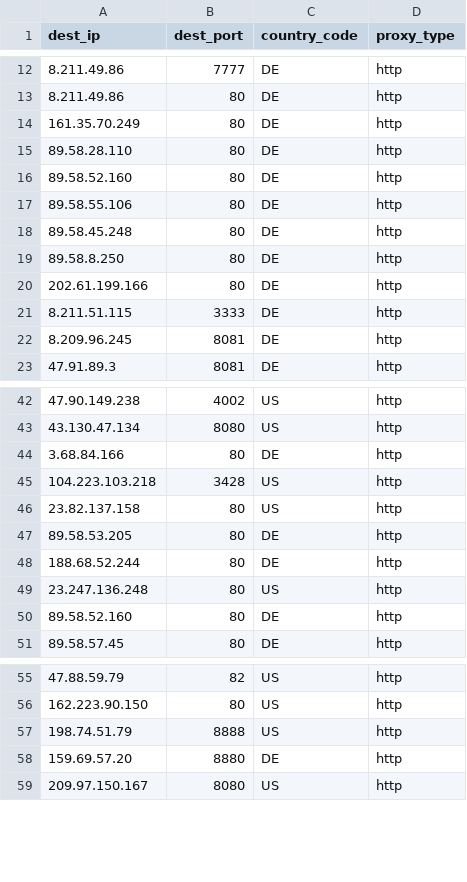
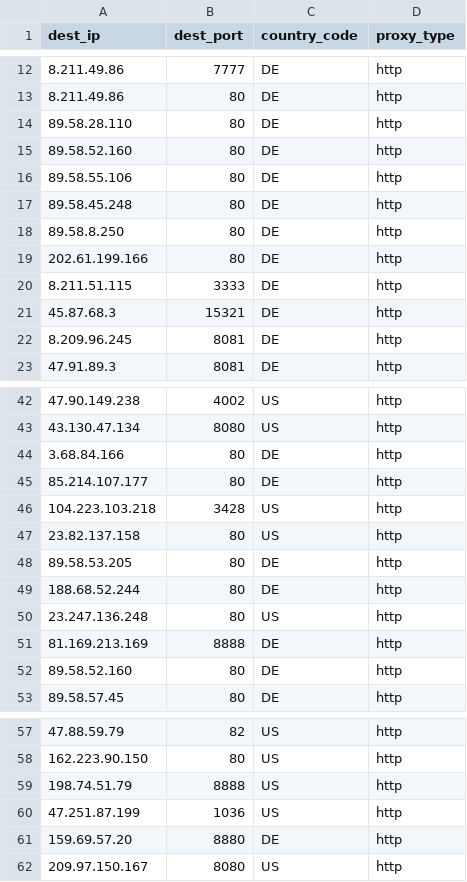
Before and after one commit to yassirusa/awesome-lists, a CSV file: Lists/PROXY/sunny9577_proxy-scraper/PROXY_ALL_sunny9577_list.csv, drawn as a sheet; only a part is shown, gaps mark what is left out; the diff covers the shown part only.

```diff
--- a/Lists/PROXY/sunny9577_proxy-scraper/PROXY_ALL_sunny9577_list.csv
+++ b/Lists/PROXY/sunny9577_proxy-scraper/PROXY_ALL_sunny9577_list.csv
@@ -13,3 +13,2 @@ dest_ip,dest_port,country_code,proxy_type
 8.211.49.86,80,DE,http
-161.35.70.249,80,DE,http
 89.58.28.110,80,DE,http
@@ -21,2 +20,3 @@ dest_ip,dest_port,country_code,proxy_type
 8.211.51.115,3333,DE,http
+45.87.68.3,15321,DE,http
 8.209.96.245,8081,DE,http
@@ -44,2 +44,3 @@ dest_ip,dest_port,country_code,proxy_type
 3.68.84.166,80,DE,http
+85.214.107.177,80,DE,http
 104.223.103.218,3428,US,http
@@ -49,2 +50,3 @@ dest_ip,dest_port,country_code,proxy_type
 23.247.136.248,80,US,http
+81.169.213.169,8888,DE,http
 89.58.52.160,80,DE,http
@@ -57,2 +59,3 @@ dest_ip,dest_port,country_code,proxy_type
 198.74.51.79,8888,US,http
+47.251.87.199,1036,US,http
 159.69.57.20,8880,DE,http
```
Also changed, not shown: 1 removed row elsewhere in this file.
